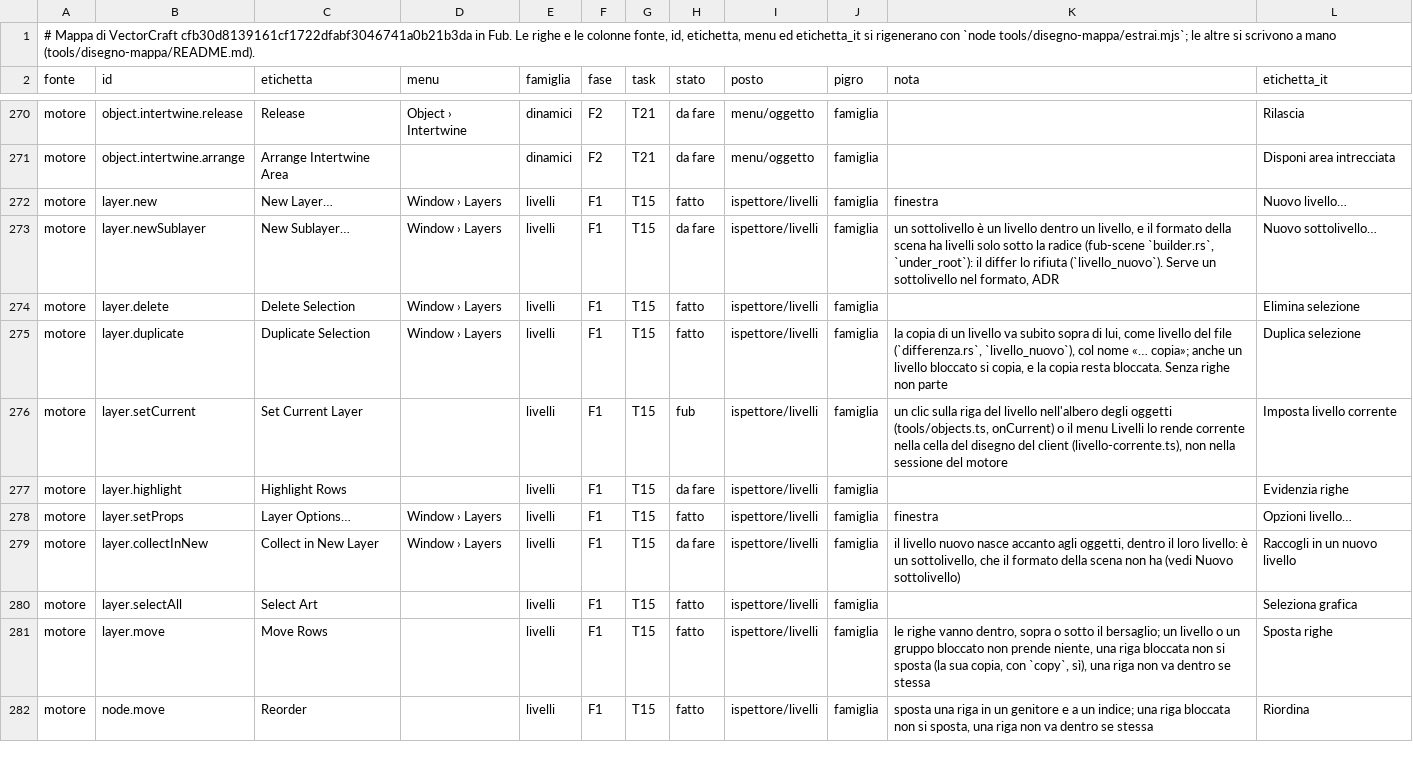
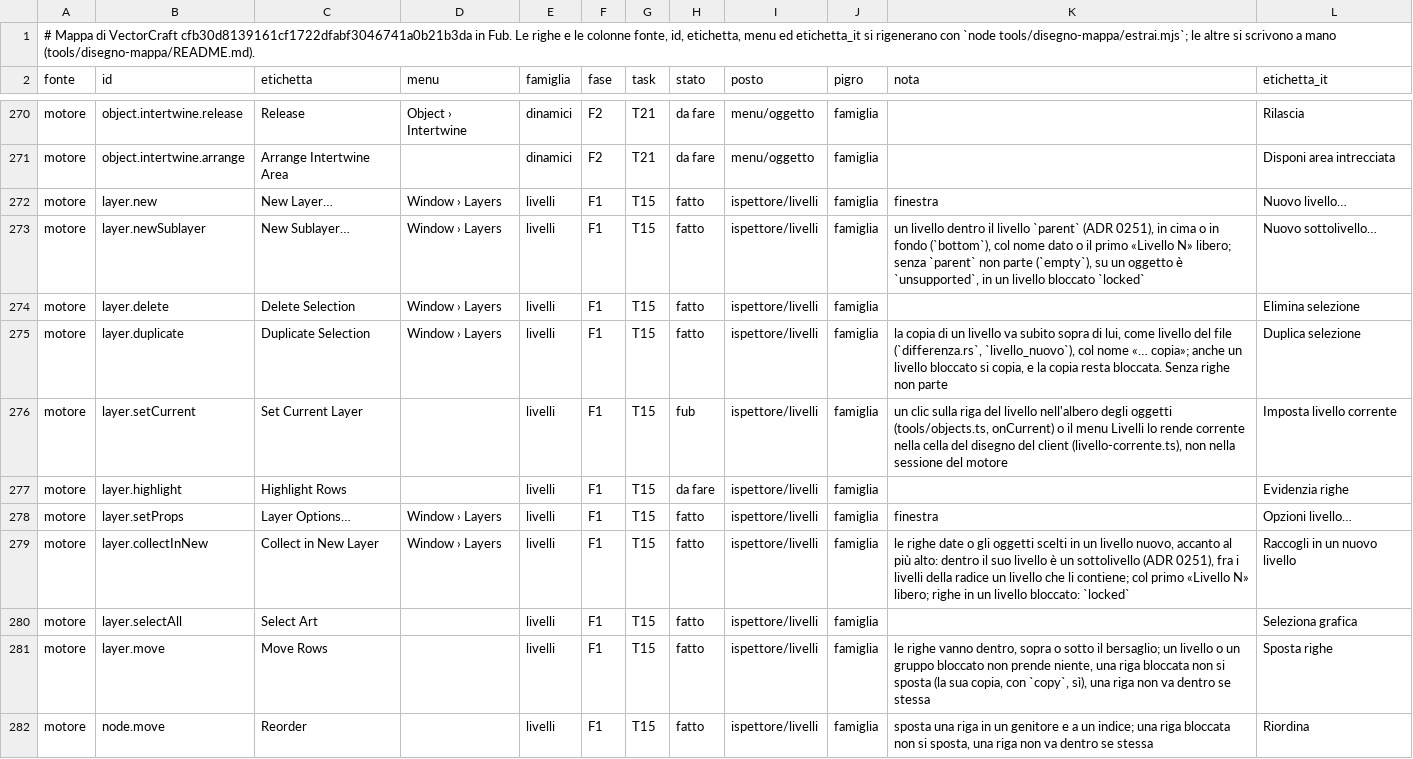
Before and after one commit to Fubeo/Fub, a TSV file: crates/fub-disegno/mappa.tsv, drawn as a sheet; only a part is shown, gaps mark what is left out.

Commit message:
feat(disegno): Nuovo sottolivello e Raccogli in un nuovo livello

```diff
--- a/crates/fub-disegno/mappa.tsv
+++ b/crates/fub-disegno/mappa.tsv
@@ -272,3 +272,3 @@ motore	object.intertwine.arrange	Arrange Intertwine Area		dinamici	F2	T21	da far
 motore	layer.new	New Layer…	Window › Layers	livelli	F1	T15	fatto	ispettore/livelli	famiglia	finestra	Nuovo livello…
-motore	layer.newSublayer	New Sublayer…	Window › Layers	livelli	F1	T15	da fare	ispettore/livelli	famiglia	un sottolivello è un livello dentro un livello, e il formato della scena ha livelli solo sotto la radice (fub-scene `builder.rs`, `under_root`): il differ lo rifiuta (`livello_nuovo`). Serve un sottolivello nel formato, ADR	Nuovo sottolivello…
+motore	layer.newSublayer	New Sublayer…	Window › Layers	livelli	F1	T15	fatto	ispettore/livelli	famiglia	un livello dentro il livello `parent` (ADR 0251), in cima o in fondo (`bottom`), col nome dato o il primo «Livello N» libero; senza `parent` non parte (`empty`), su un oggetto è `unsupported`, in un livello bloccato `locked`	Nuovo sottolivello…
 motore	layer.delete	Delete Selection	Window › Layers	livelli	F1	T15	fatto	ispettore/livelli	famiglia		Elimina selezione
@@ -278,3 +278,3 @@ motore	layer.highlight	Highlight Rows		livelli	F1	T15	da fare	ispettore/livelli
 motore	layer.setProps	Layer Options…	Window › Layers	livelli	F1	T15	fatto	ispettore/livelli	famiglia	finestra	Opzioni livello…
-motore	layer.collectInNew	Collect in New Layer	Window › Layers	livelli	F1	T15	da fare	ispettore/livelli	famiglia	il livello nuovo nasce accanto agli oggetti, dentro il loro livello: è un sottolivello, che il formato della scena non ha (vedi Nuovo sottolivello)	Raccogli in un nuovo livello
+motore	layer.collectInNew	Collect in New Layer	Window › Layers	livelli	F1	T15	fatto	ispettore/livelli	famiglia	le righe date o gli oggetti scelti in un livello nuovo, accanto al più alto: dentro il suo livello è un sottolivello (ADR 0251), fra i livelli della radice un livello che li contiene; col primo «Livello N» libero; righe in un livello bloccato: `locked`	Raccogli in un nuovo livello
 motore	layer.selectAll	Select Art		livelli	F1	T15	fatto	ispettore/livelli	famiglia		Seleziona grafica
```
Also changed, not shown: 19 other files.
